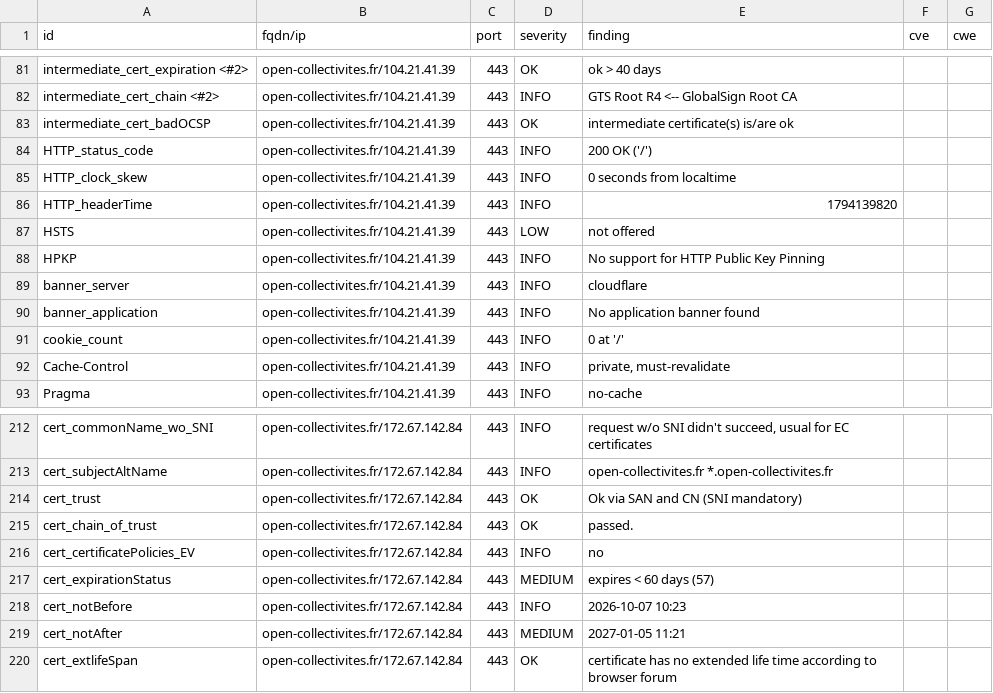
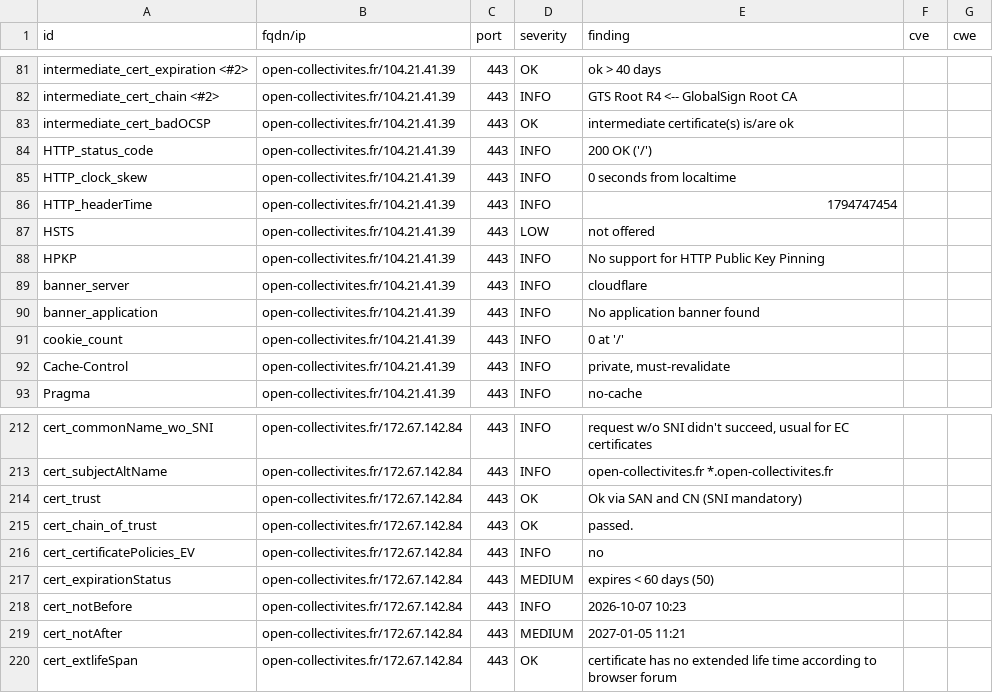
Before and after one commit to betagouv/dashlord, a CSV file: results/aHR0cHM6Ly9vcGVuLWNvbGxlY3Rpdml0ZXMuZnI=/testssl.csv, drawn as a sheet; only a part is shown, gaps mark what is left out; the diff covers the shown part only.

```diff
--- a/results/aHR0cHM6Ly9vcGVuLWNvbGxlY3Rpdml0ZXMuZnI=/testssl.csv
+++ b/results/aHR0cHM6Ly9vcGVuLWNvbGxlY3Rpdml0ZXMuZnI=/testssl.csv
@@ -85,3 +85,3 @@
 "HTTP_clock_skew","open-collectivites.fr/104.21.41.39","443","INFO","0 seconds from localtime","",""
-"HTTP_headerTime","open-collectivites.fr/104.21.41.39","443","INFO","1794139820","",""
+"HTTP_headerTime","open-collectivites.fr/104.21.41.39","443","INFO","1794747454","",""
 "HSTS","open-collectivites.fr/104.21.41.39","443","LOW","not offered","",""
@@ -216,3 +216,3 @@
 "cert_certificatePolicies_EV","open-collectivites.fr/172.67.142.84","443","INFO","no","",""
-"cert_expirationStatus","open-collectivites.fr/172.67.142.84","443","MEDIUM","expires < 60 days (57)","",""
+"cert_expirationStatus","open-collectivites.fr/172.67.142.84","443","MEDIUM","expires < 60 days (50)","",""
 "cert_notBefore","open-collectivites.fr/172.67.142.84","443","INFO","2026-10-07 10:23","",""
```
Also changed, not shown: 12 added rows and 6 edited cells elsewhere in this file, 6 other files.
